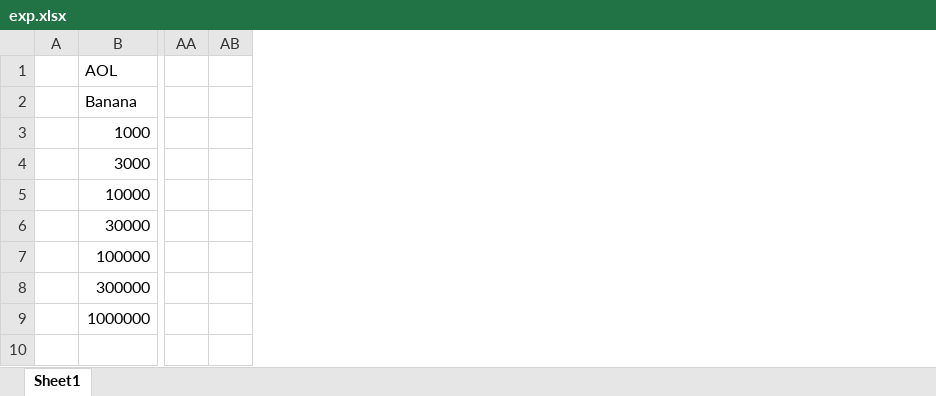
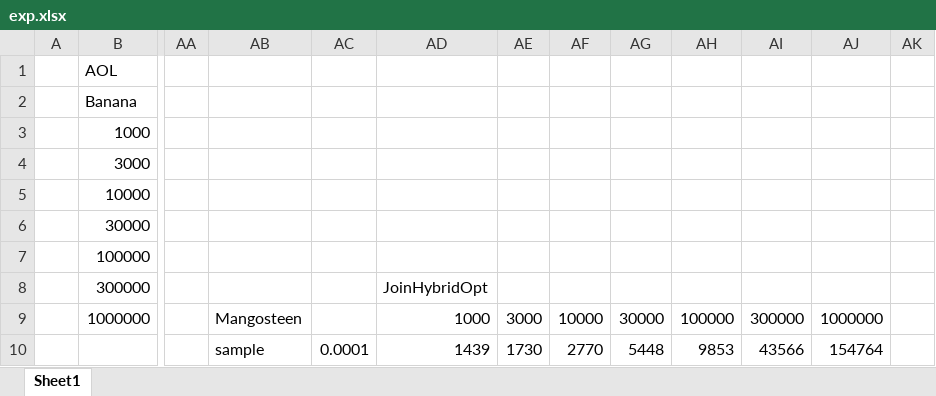
Before and after one commit to skh11720/string_synonyms-code, an Excel workbook: exp/exp.xlsx, sheet Sheet1, drawn as a sheet; only a part is shown, gaps mark what is left out; values as stored, in another font and other column widths than the file's, no borders; charts and pictures not drawn; removed rows and columns are numbered as before the commit, all else as after; the diff covers the shown part only; the diff names each change by its address in the sheet, - before the commit and + after, or states it on an @@ line.

Commit message:
exp

```diff
--- a/exp/exp.xlsx (sheet Sheet1)
+++ b/exp/exp.xlsx (sheet Sheet1)
-column AB, empty
+column AB, rows 9-10: Mangosteen | sample
+column AC, row 10: 0.0001
+column AD, rows 8-10: JoinHybridOpt | 1000 | 1439
+column AE, rows 9-10: 3000 | 1730
+column AF, rows 9-10: 10000 | 2770
+column AG, rows 9-10: 30000 | 5448
+column AH, rows 9-10: 100000 | 9853
+column AI, rows 9-10: 300000 | 43566
+column AJ, rows 9-10: 1000000 | 154764
+column AK, empty
```
Also changed, not shown: 45 added rows, 12 removed rows, 9 moved rows and 87 edited cells elsewhere in this sheet, formulas that keep their value, charts or pictures.
